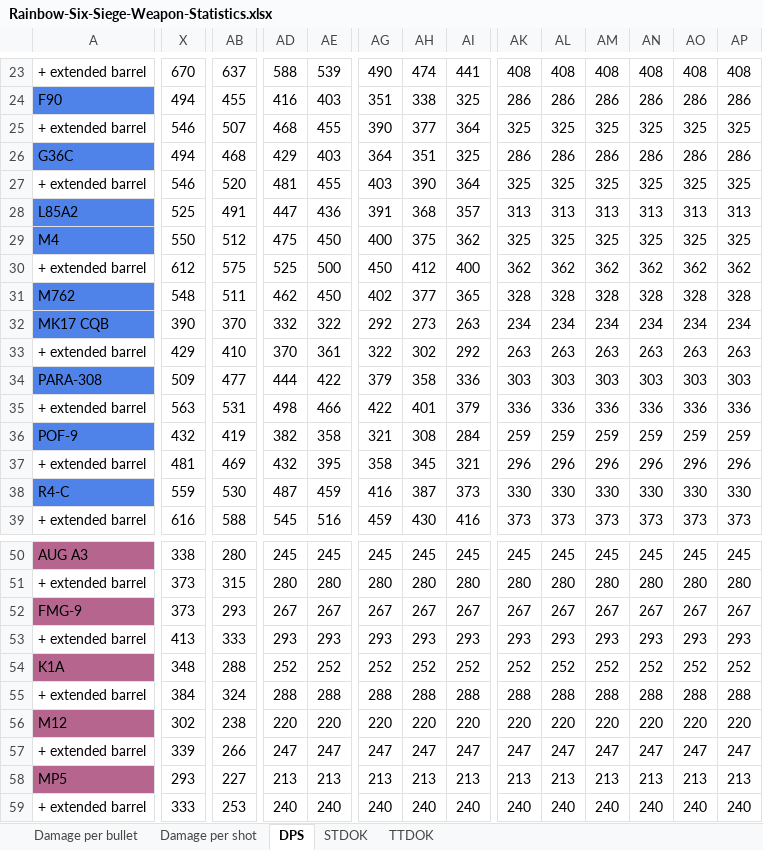
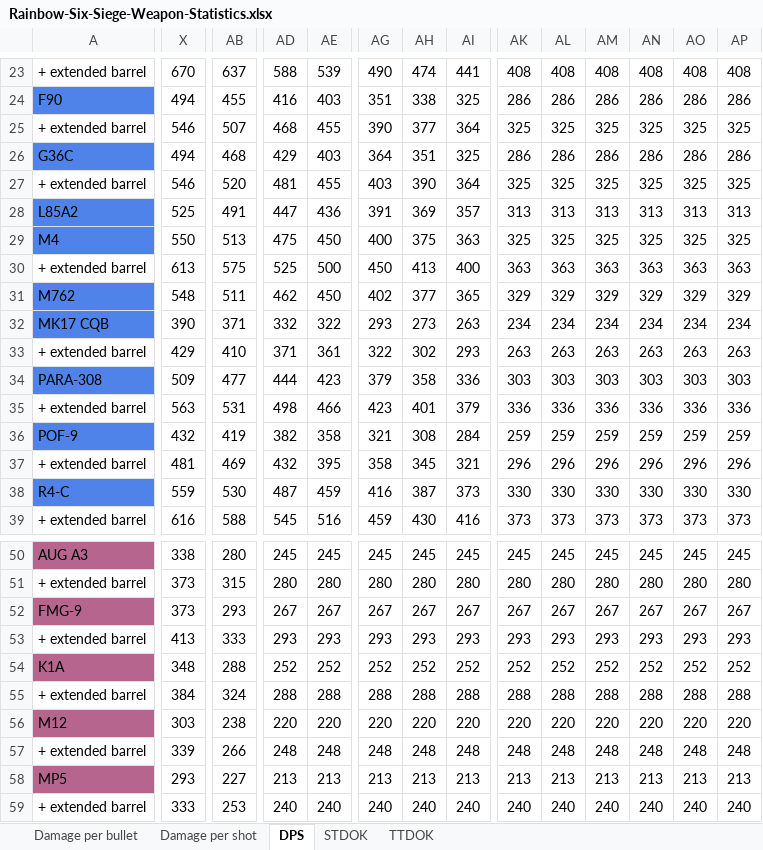
Before and after one commit to hanslhansl/rainbow-six-siege-weapon-statistics, an Excel workbook: Rainbow-Six-Siege-Weapon-Statistics.xlsx, sheet DPS, drawn as a sheet; only a part is shown, gaps mark what is left out; values as stored, in another font and other column widths than the file's, no borders; conditional formats not drawn; removed rows and columns are numbered as before the commit, all else as after; rows hold the shown columns only; the diff covers the shown part only; the diff names each change by its address in the sheet, - before the commit and + after, or states it on an @@ line.

```diff
--- a/Rainbow-Six-Siege-Weapon-Statistics.xlsx (sheet DPS)
+++ b/Rainbow-Six-Siege-Weapon-Statistics.xlsx (sheet DPS)
-AH28: 368
+AH28: 369
-AB29: 512
+AB29: 513
-AI29: 362
+AI29: 363
-row 30: + extended barrel | 612 | 575 | 525 | 500 | 450 | 412 | 400 | 362 | 362 | 362 | 362 | 362 | 362
+row 30: + extended barrel | 613 | 575 | 525 | 500 | 450 | 413 | 400 | 363 | 363 | 363 | 363 | 363 | 363
-AK31: 328
+AK31: 329
-AL31: 328
+AL31: 329
-AM31: 328
+AM31: 329
-AN31: 328
+AN31: 329
-AO31: 328
+AO31: 329
-AP31: 328
+AP31: 329
-AB32: 370
+AB32: 371
-AG32: 292
+AG32: 293
-AD33: 370
+AD33: 371
-AI33: 292
+AI33: 293
-AE34: 422
+AE34: 423
-AG35: 422
+AG35: 423
-X56: 302
+X56: 303
-AD57: 247
+AD57: 248
-AE57: 247
+AE57: 248
-AG57: 247
+AG57: 248
-AH57: 247
+AH57: 248
-AI57: 247
+AI57: 248
-AK57: 247
+AK57: 248
-AL57: 247
+AL57: 248
-AM57: 247
+AM57: 248
-AN57: 247
+AN57: 248
-AO57: 247
+AO57: 248
-AP57: 247
+AP57: 248
```
Also changed, not shown: 176 edited cells elsewhere in this sheet, 2 other files.
